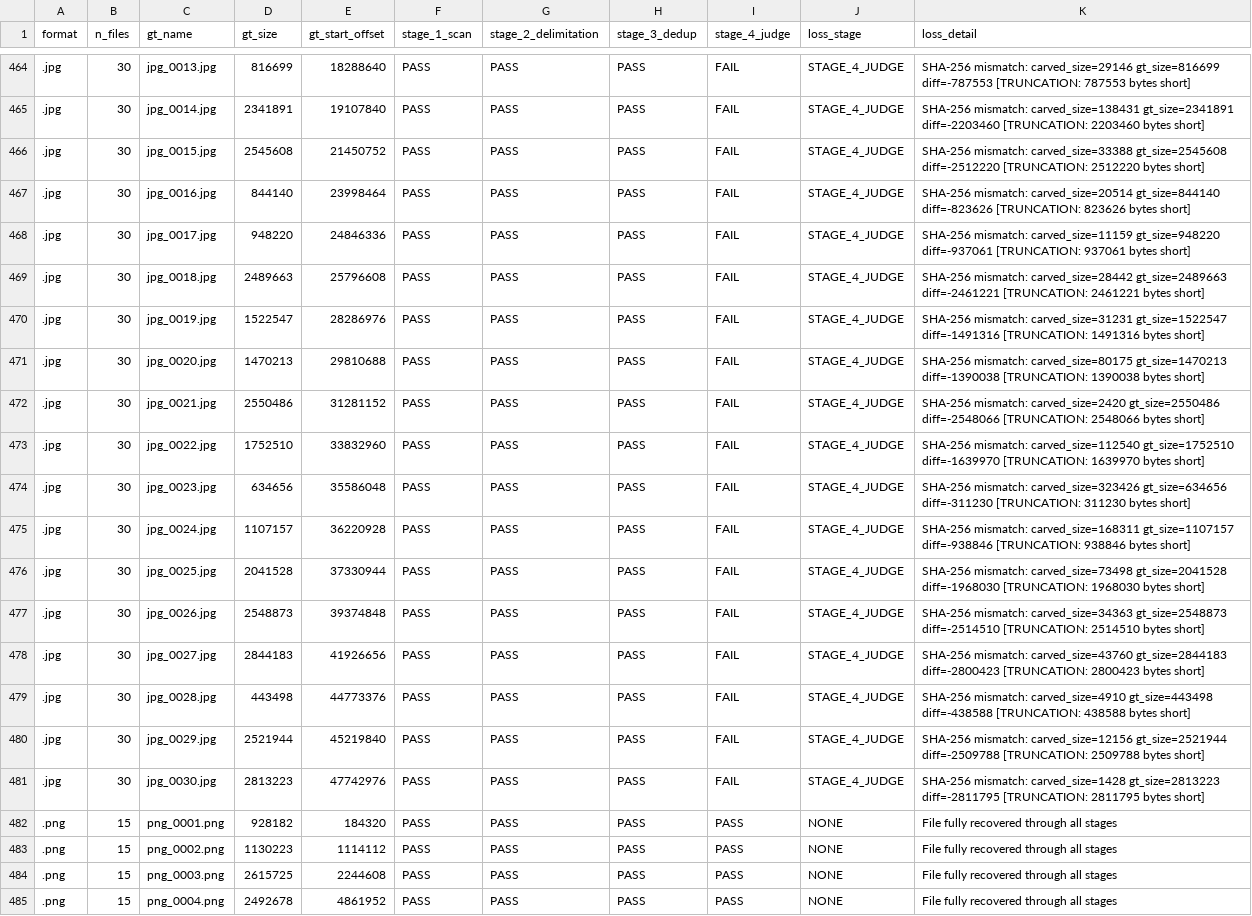
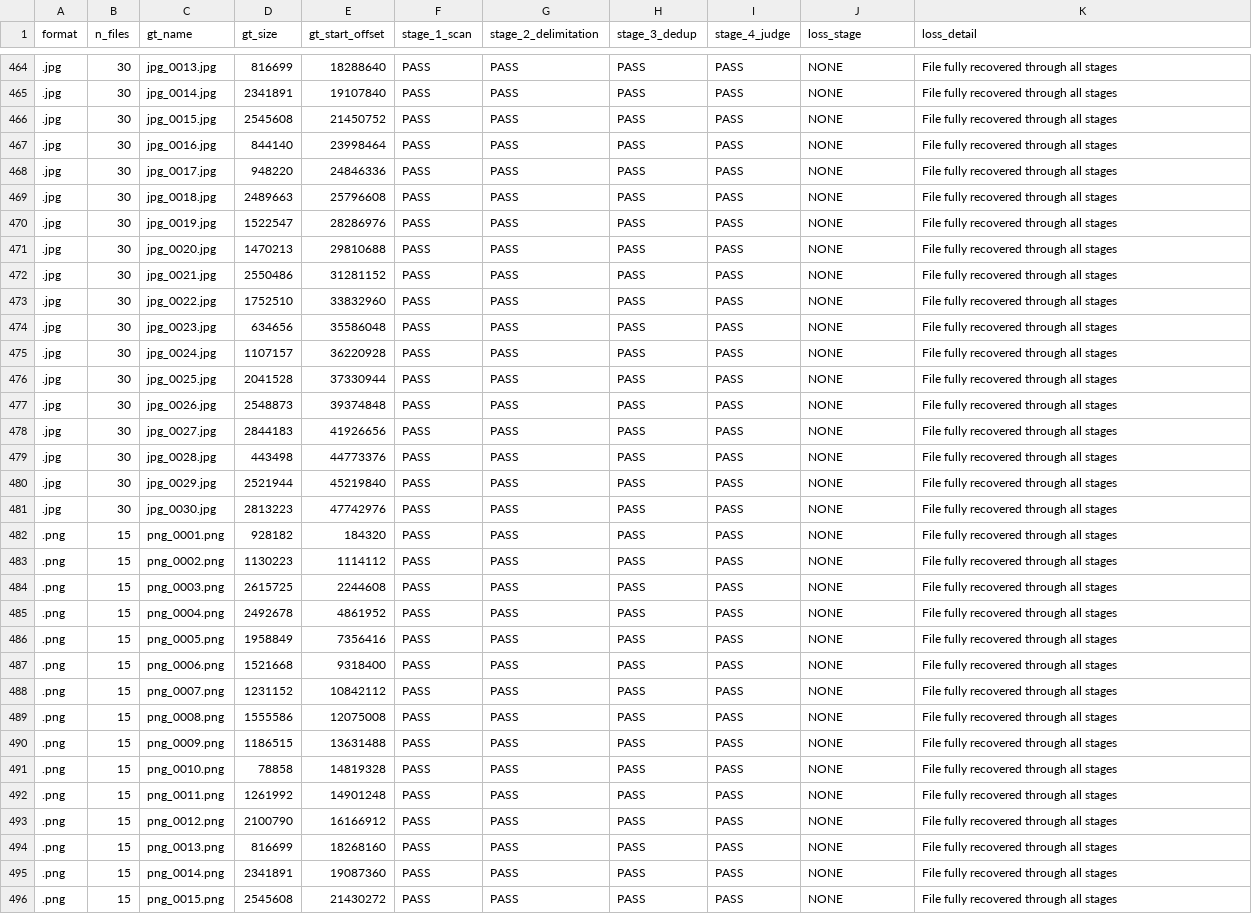
Before and after one commit to notrabajesmas/RecoveryLab, a CSV file: RecoveryLab/output/inst_0002/inst_0002_per_file_trace.csv, drawn as a sheet; only a part is shown, gaps mark what is left out; the shorter side is filled out with more unchanged rows; the diff covers the shown part only.

```diff
--- a/RecoveryLab/output/inst_0002/inst_0002_per_file_trace.csv
+++ b/RecoveryLab/output/inst_0002/inst_0002_per_file_trace.csv
@@ -464,19 +464,19 @@ format,n_files,gt_name,gt_size,gt_start_offset,stage_1_scan,stage_2_delimitation
-.jpg,30,jpg_0013.jpg,816699,18288640,PASS,PASS,PASS,FAIL,STAGE_4_JUDGE,SHA-256 mismatch: carved_size=29146 gt_size=816699 diff=-787553 [TRUNCATION: 787553 bytes short]
-.jpg,30,jpg_0014.jpg,2341891,19107840,PASS,PASS,PASS,FAIL,STAGE_4_JUDGE,SHA-256 mismatch: carved_size=138431 gt_size=2341891 diff=-2203460 [TRUNCATION: 2203460 bytes short]
-.jpg,30,jpg_0015.jpg,2545608,21450752,PASS,PASS,PASS,FAIL,STAGE_4_JUDGE,SHA-256 mismatch: carved_size=33388 gt_size=2545608 diff=-2512220 [TRUNCATION: 2512220 bytes short]
-.jpg,30,jpg_0016.jpg,844140,23998464,PASS,PASS,PASS,FAIL,STAGE_4_JUDGE,SHA-256 mismatch: carved_size=20514 gt_size=844140 diff=-823626 [TRUNCATION: 823626 bytes short]
-.jpg,30,jpg_0017.jpg,948220,24846336,PASS,PASS,PASS,FAIL,STAGE_4_JUDGE,SHA-256 mismatch: carved_size=11159 gt_size=948220 diff=-937061 [TRUNCATION: 937061 bytes short]
-.jpg,30,jpg_0018.jpg,2489663,25796608,PASS,PASS,PASS,FAIL,STAGE_4_JUDGE,SHA-256 mismatch: carved_size=28442 gt_size=2489663 diff=-2461221 [TRUNCATION: 2461221 bytes short]
-.jpg,30,jpg_0019.jpg,1522547,28286976,PASS,PASS,PASS,FAIL,STAGE_4_JUDGE,SHA-256 mismatch: carved_size=31231 gt_size=1522547 diff=-1491316 [TRUNCATION: 1491316 bytes short]
-.jpg,30,jpg_0020.jpg,1470213,29810688,PASS,PASS,PASS,FAIL,STAGE_4_JUDGE,SHA-256 mismatch: carved_size=80175 gt_size=1470213 diff=-1390038 [TRUNCATION: 1390038 bytes short]
-.jpg,30,jpg_0021.jpg,2550486,31281152,PASS,PASS,PASS,FAIL,STAGE_4_JUDGE,SHA-256 mismatch: carved_size=2420 gt_size=2550486 diff=-2548066 [TRUNCATION: 2548066 bytes short]
-.jpg,30,jpg_0022.jpg,1752510,33832960,PASS,PASS,PASS,FAIL,STAGE_4_JUDGE,SHA-256 mismatch: carved_size=112540 gt_size=1752510 diff=-1639970 [TRUNCATION: 1639970 bytes short]
-.jpg,30,jpg_0023.jpg,634656,35586048,PASS,PASS,PASS,FAIL,STAGE_4_JUDGE,SHA-256 mismatch: carved_size=323426 gt_size=634656 diff=-311230 [TRUNCATION: 311230 bytes short]
-.jpg,30,jpg_0024.jpg,1107157,36220928,PASS,PASS,PASS,FAIL,STAGE_4_JUDGE,SHA-256 mismatch: carved_size=168311 gt_size=1107157 diff=-938846 [TRUNCATION: 938846 bytes short]
-.jpg,30,jpg_0025.jpg,2041528,37330944,PASS,PASS,PASS,FAIL,STAGE_4_JUDGE,SHA-256 mismatch: carved_size=73498 gt_size=2041528 diff=-1968030 [TRUNCATION: 1968030 bytes short]
-.jpg,30,jpg_0026.jpg,2548873,39374848,PASS,PASS,PASS,FAIL,STAGE_4_JUDGE,SHA-256 mismatch: carved_size=34363 gt_size=2548873 diff=-2514510 [TRUNCATION: 2514510 bytes short]
-.jpg,30,jpg_0027.jpg,2844183,41926656,PASS,PASS,PASS,FAIL,STAGE_4_JUDGE,SHA-256 mismatch: carved_size=43760 gt_size=2844183 diff=-2800423 [TRUNCATION: 2800423 bytes short]
-.jpg,30,jpg_0028.jpg,443498,44773376,PASS,PASS,PASS,FAIL,STAGE_4_JUDGE,SHA-256 mismatch: carved_size=4910 gt_size=443498 diff=-438588 [TRUNCATION: 438588 bytes short]
-.jpg,30,jpg_0029.jpg,2521944,45219840,PASS,PASS,PASS,FAIL,STAGE_4_JUDGE,SHA-256 mismatch: carved_size=12156 gt_size=2521944 diff=-2509788 [TRUNCATION: 2509788 bytes short]
-.jpg,30,jpg_0030.jpg,2813223,47742976,PASS,PASS,PASS,FAIL,STAGE_4_JUDGE,SHA-256 mismatch: carved_size=1428 gt_size=2813223 diff=-2811795 [TRUNCATION: 2811795 bytes short]
+.jpg,30,jpg_0013.jpg,816699,18288640,PASS,PASS,PASS,PASS,NONE,File fully recovered through all stages
+.jpg,30,jpg_0014.jpg,2341891,19107840,PASS,PASS,PASS,PASS,NONE,File fully recovered through all stages
+.jpg,30,jpg_0015.jpg,2545608,21450752,PASS,PASS,PASS,PASS,NONE,File fully recovered through all stages
+.jpg,30,jpg_0016.jpg,844140,23998464,PASS,PASS,PASS,PASS,NONE,File fully recovered through all stages
+.jpg,30,jpg_0017.jpg,948220,24846336,PASS,PASS,PASS,PASS,NONE,File fully recovered through all stages
+.jpg,30,jpg_0018.jpg,2489663,25796608,PASS,PASS,PASS,PASS,NONE,File fully recovered through all stages
+.jpg,30,jpg_0019.jpg,1522547,28286976,PASS,PASS,PASS,PASS,NONE,File fully recovered through all stages
+.jpg,30,jpg_0020.jpg,1470213,29810688,PASS,PASS,PASS,PASS,NONE,File fully recovered through all stages
+.jpg,30,jpg_0021.jpg,2550486,31281152,PASS,PASS,PASS,PASS,NONE,File fully recovered through all stages
+.jpg,30,jpg_0022.jpg,1752510,33832960,PASS,PASS,PASS,PASS,NONE,File fully recovered through all stages
+.jpg,30,jpg_0023.jpg,634656,35586048,PASS,PASS,PASS,PASS,NONE,File fully recovered through all stages
+.jpg,30,jpg_0024.jpg,1107157,36220928,PASS,PASS,PASS,PASS,NONE,File fully recovered through all stages
+.jpg,30,jpg_0025.jpg,2041528,37330944,PASS,PASS,PASS,PASS,NONE,File fully recovered through all stages
+.jpg,30,jpg_0026.jpg,2548873,39374848,PASS,PASS,PASS,PASS,NONE,File fully recovered through all stages
+.jpg,30,jpg_0027.jpg,2844183,41926656,PASS,PASS,PASS,PASS,NONE,File fully recovered through all stages
+.jpg,30,jpg_0028.jpg,443498,44773376,PASS,PASS,PASS,PASS,NONE,File fully recovered through all stages
+.jpg,30,jpg_0029.jpg,2521944,45219840,PASS,PASS,PASS,PASS,NONE,File fully recovered through all stages
+.jpg,30,jpg_0030.jpg,2813223,47742976,PASS,PASS,PASS,PASS,NONE,File fully recovered through all stages
 .png,15,png_0001.png,928182,184320,PASS,PASS,PASS,PASS,NONE,File fully recovered through all stages
```
Also changed, not shown: 79 edited cells elsewhere in this file, 5 other files.
